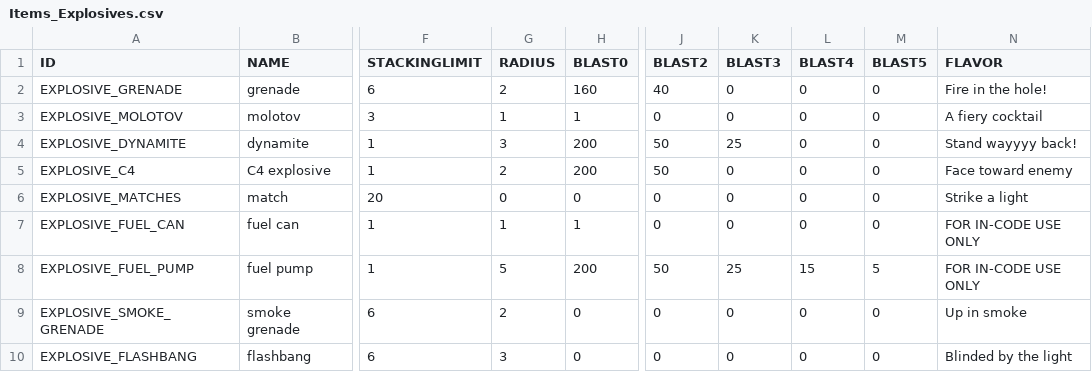
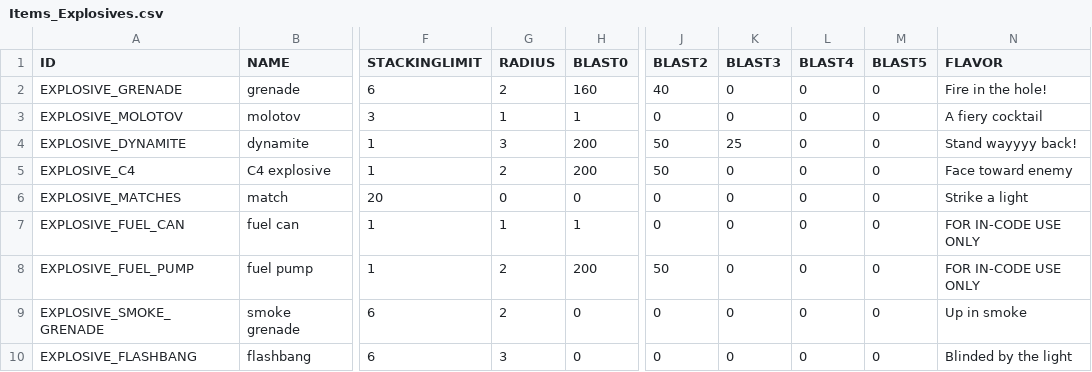
Before and after one commit to laleksic/StillAlive, a CSV file: Rogue Survivor Still Alive/Resources/Data/Items_Explosives.csv, drawn as a sheet; only a part is shown, gaps mark what is left out; the diff names each change by its address in the sheet, - before the commit and + after, or states it on an @@ line.

```diff
--- a/Rogue Survivor Still Alive/Resources/Data/Items_Explosives.csv
+++ b/Rogue Survivor Still Alive/Resources/Data/Items_Explosives.csv
-G8 (RADIUS): 5
+G8 (RADIUS): 2
-K8 (BLAST3): 25
+K8 (BLAST3): 0
-L8 (BLAST4): 15
+L8 (BLAST4): 0
-M8 (BLAST5): 5
+M8 (BLAST5): 0
```
Also changed, not shown: Rogue Survivor Still Alive/Resources/Data/Items_RangedWeapons.csv, 18 other files.
